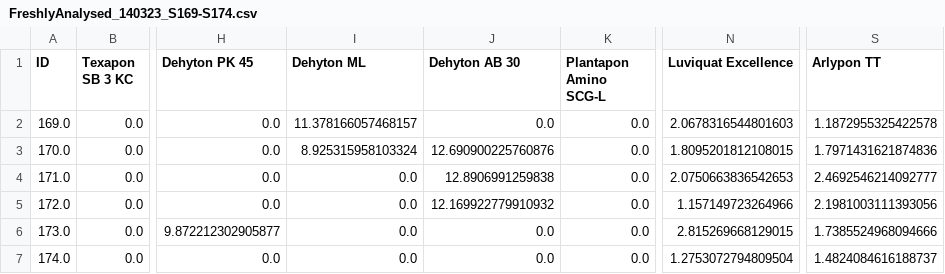
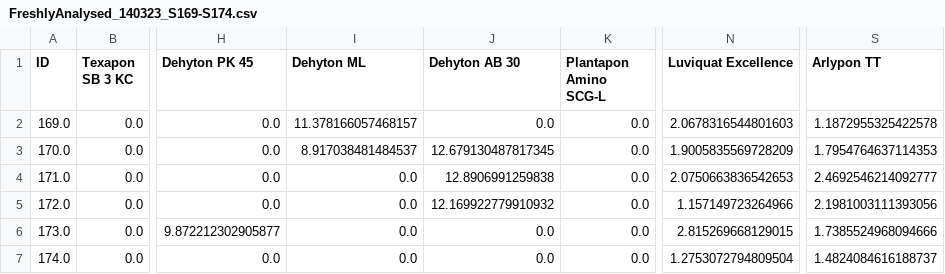
Before and after one commit to AniketChitre/formulations-prep, a CSV file: mass_data/FreshlyAnalysed_140323_S169-S174.csv, drawn as a sheet; only a part is shown, gaps mark what is left out; the diff names each change by its address in the sheet, - before the commit and + after, or states it on an @@ line.

```diff
--- a/mass_data/FreshlyAnalysed_140323_S169-S174.csv
+++ b/mass_data/FreshlyAnalysed_140323_S169-S174.csv
-I3 (Dehyton ML): 8.925315958103324
+I3 (Dehyton ML): 8.917038481484537
-J3 (Dehyton AB 30): 12.690900225760876
+J3 (Dehyton AB 30): 12.679130487817345
-N3 (Luviquat Excellence): 1.8095201812108015
+N3 (Luviquat Excellence): 1.9005835569728209
-S3 (Arlypon TT): 1.7971431621874836
+S3 (Arlypon TT): 1.7954764637114353
```
Also changed, not shown: 1 other file.
